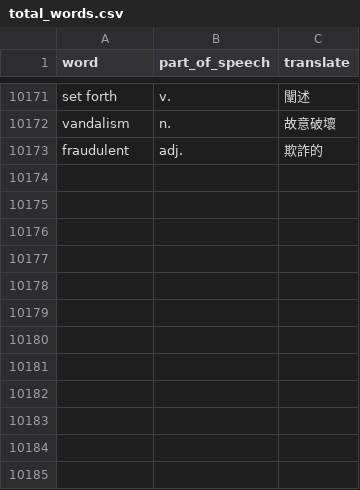
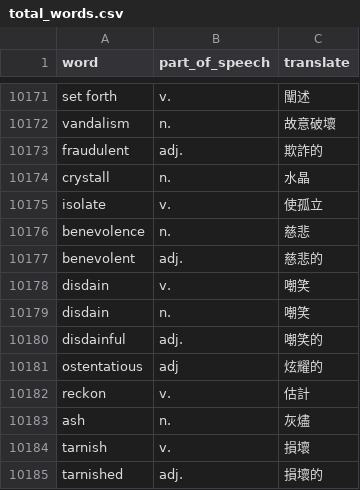
Before and after one commit to skyrocket-qy/english-learning, a CSV file: prisma/total_words.csv, drawn as a sheet; only a part is shown, gaps mark what is left out; the diff names each change by its address in the sheet, - before the commit and + after, or states it on an @@ line.

Commit message:
backup

```diff
--- a/prisma/total_words.csv
+++ b/prisma/total_words.csv
+row 10174: crystall | n. | 水晶
+row 10175: isolate | v. | 使孤立
+row 10176: benevolence | n. | 慈悲
+row 10177: benevolent | adj. | 慈悲的
+row 10178: disdain | v. | 嘲笑
+row 10179: disdain | n. | 嘲笑
+row 10180: disdainful | adj. | 嘲笑的
+row 10181: ostentatious | adj | 炫耀的
+row 10182: reckon | v. | 估計
+row 10183: ash | n. | 灰燼
+row 10184: tarnish | v. | 損壞
+row 10185: tarnished | adj. | 損壞的
```
